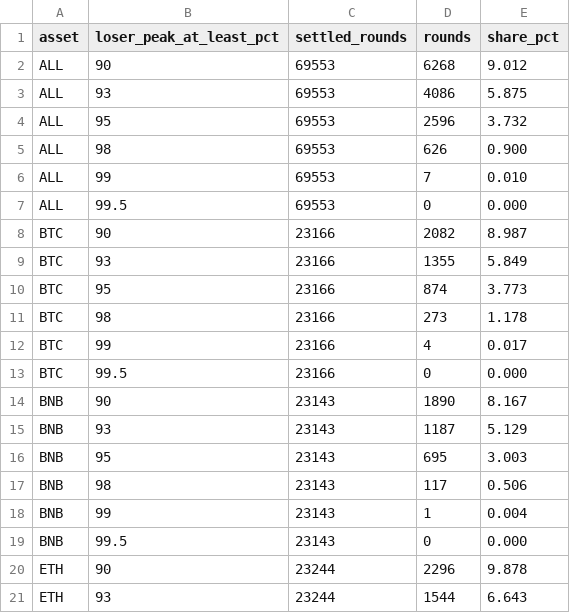
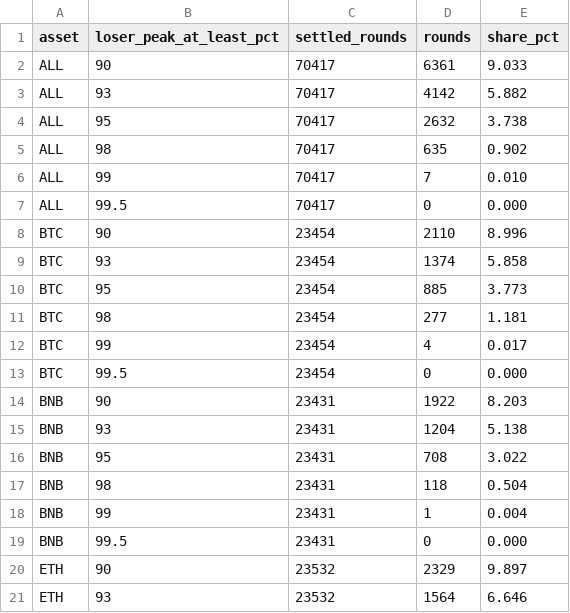
Before and after one commit to outcometick/predict-fun-reversal-stats, a CSV file: results/by_loser_peak.csv, drawn as a sheet; only a part is shown; the diff covers the shown part only.

```diff
--- a/results/by_loser_peak.csv
+++ b/results/by_loser_peak.csv
@@ -1,21 +1,21 @@
 asset,loser_peak_at_least_pct,settled_rounds,rounds,share_pct
-ALL,90,69553,6268,9.012
-ALL,93,69553,4086,5.875
-ALL,95,69553,2596,3.732
-ALL,98,69553,626,0.900
-ALL,99,69553,7,0.010
-ALL,99.5,69553,0,0.000
-BTC,90,23166,2082,8.987
-BTC,93,23166,1355,5.849
-BTC,95,23166,874,3.773
-BTC,98,23166,273,1.178
-BTC,99,23166,4,0.017
-BTC,99.5,23166,0,0.000
-BNB,90,23143,1890,8.167
-BNB,93,23143,1187,5.129
-BNB,95,23143,695,3.003
-BNB,98,23143,117,0.506
-BNB,99,23143,1,0.004
-BNB,99.5,23143,0,0.000
-ETH,90,23244,2296,9.878
-ETH,93,23244,1544,6.643
+ALL,90,70417,6361,9.033
+ALL,93,70417,4142,5.882
+ALL,95,70417,2632,3.738
+ALL,98,70417,635,0.902
+ALL,99,70417,7,0.010
+ALL,99.5,70417,0,0.000
+BTC,90,23454,2110,8.996
+BTC,93,23454,1374,5.858
+BTC,95,23454,885,3.773
+BTC,98,23454,277,1.181
+BTC,99,23454,4,0.017
+BTC,99.5,23454,0,0.000
+BNB,90,23431,1922,8.203
+BNB,93,23431,1204,5.138
+BNB,95,23431,708,3.022
+BNB,98,23431,118,0.504
+BNB,99,23431,1,0.004
+BNB,99.5,23431,0,0.000
+ETH,90,23532,2329,9.897
+ETH,93,23532,1564,6.646
```
Also changed, not shown: 9 edited cells elsewhere in this file, results/by_hour_utc.csv, results/daily.csv, 12 other files.
